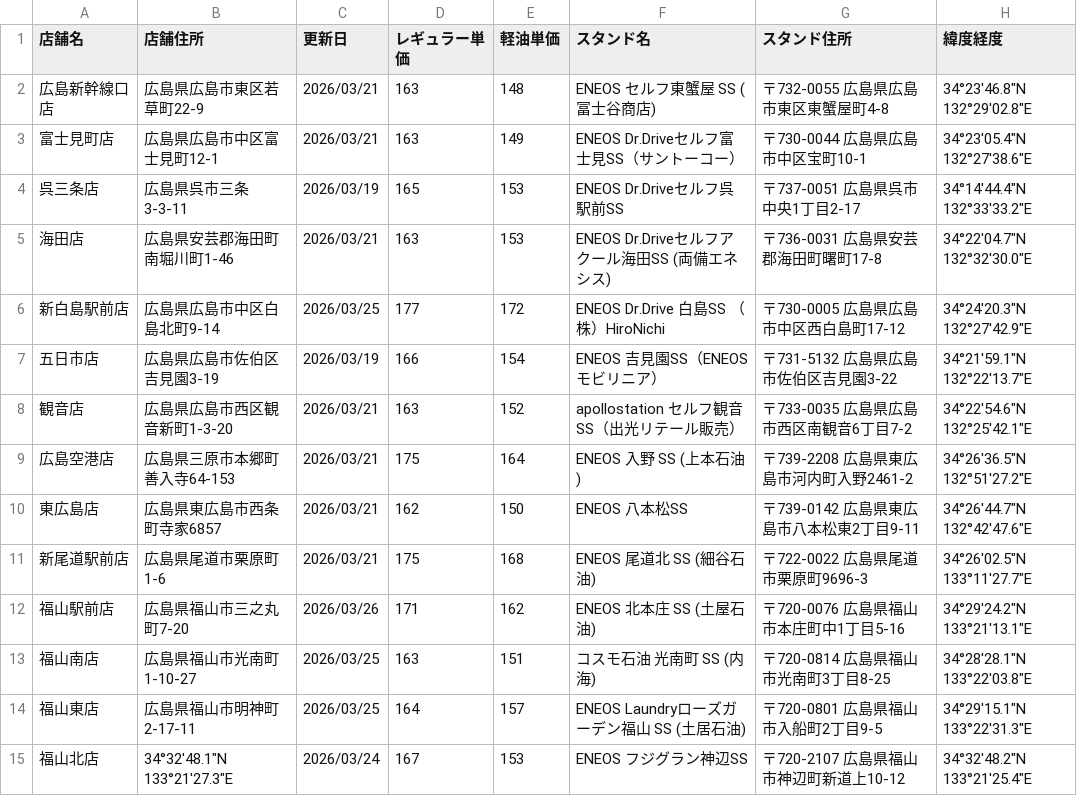
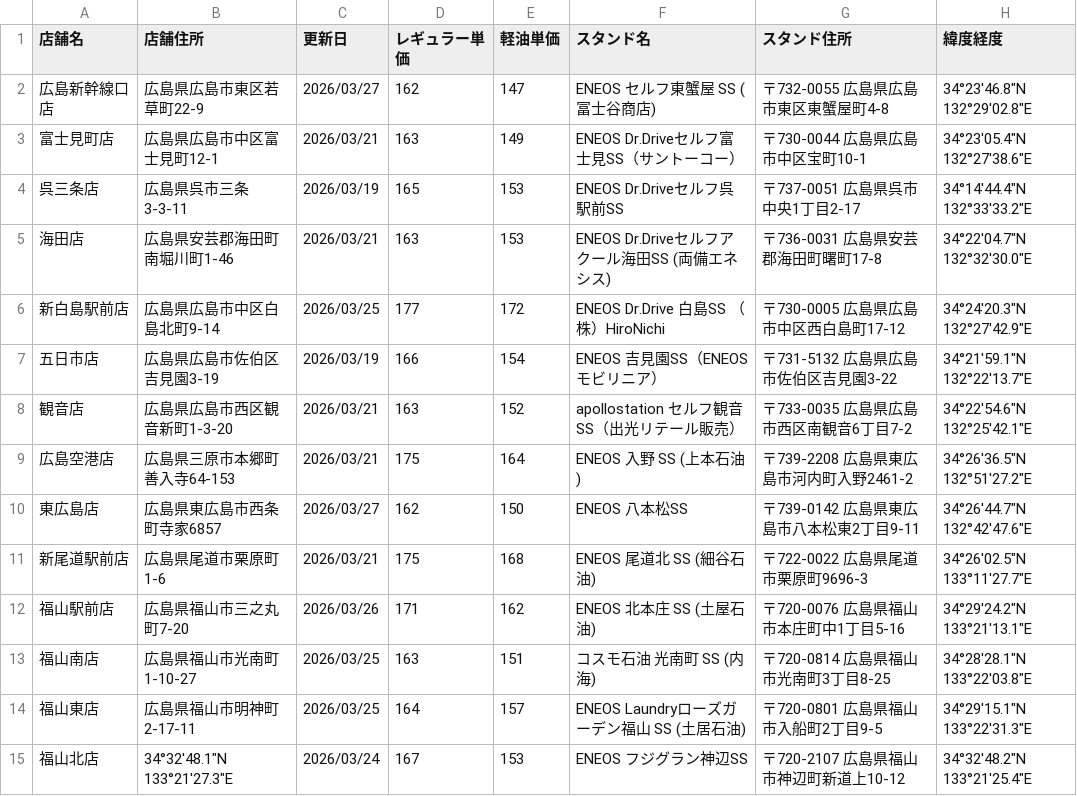
Before and after one commit to shintaro2501/fuel_price_board, a CSV file: fuel_prices.csv, drawn as a sheet.

Commit message:
Update fuel_prices.csv from Excel VBA

```diff
--- a/fuel_prices.csv
+++ b/fuel_prices.csv
@@ -1,3 +1,3 @@
 店舗名,店舗住所,更新日,レギュラー単価,軽油単価,スタンド名,スタンド住所,緯度経度
-広島新幹線口店,広島県広島市東区若草町22-9,2026/03/21,163,148,ENEOS セルフ東蟹屋 SS (冨士谷商店),〒732-0055 広島県広島市東区東蟹屋町4-8,34°23'46.8"N 132°29'02.8"E
+広島新幹線口店,広島県広島市東区若草町22-9,2026/03/27,162,147,ENEOS セルフ東蟹屋 SS (冨士谷商店),〒732-0055 広島県広島市東区東蟹屋町4-8,34°23'46.8"N 132°29'02.8"E
 富士見町店,広島県広島市中区富士見町12-1,2026/03/21,163,149,ENEOS Dr.Driveセルフ富士見SS（サントーコー）,〒730-0044 広島県広島市中区宝町10-1,34°23'05.4"N 132°27'38.6"E
@@ -9,3 +9,3 @@
 広島空港店,広島県三原市本郷町善入寺64-153,2026/03/21,175,164,ENEOS 入野 SS (上本石油),〒739-2208 広島県東広島市河内町入野2461-2,34°26'36.5"N 132°51'27.2"E
-東広島店,広島県東広島市西条町寺家6857,2026/03/21,162,150,ENEOS 八本松SS,〒739-0142 広島県東広島市八本松東2丁目9-11,34°26'44.7"N 132°42'47.6"E
+東広島店,広島県東広島市西条町寺家6857,2026/03/27,162,150,ENEOS 八本松SS,〒739-0142 広島県東広島市八本松東2丁目9-11,34°26'44.7"N 132°42'47.6"E
 新尾道駅前店,広島県尾道市栗原町1-6,2026/03/21,175,168,ENEOS 尾道北 SS (細谷石油),〒722-0022 広島県尾道市栗原町9696-3,34°26'02.5"N 133°11'27.7"E
```
